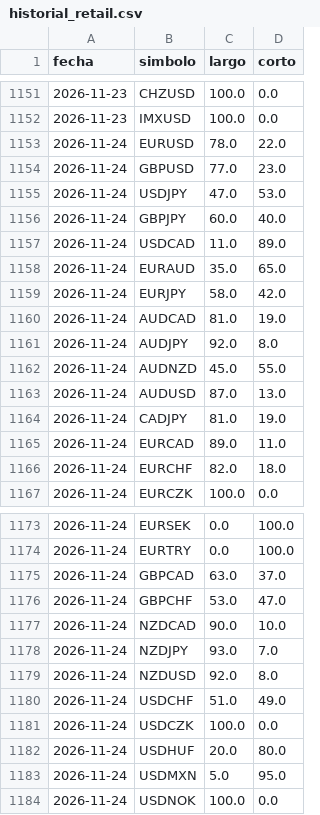
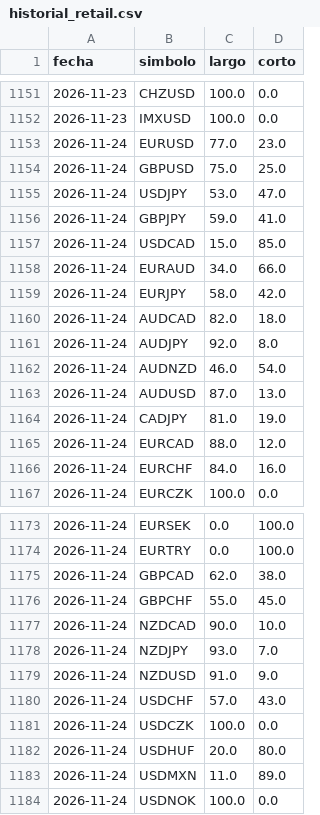
Before and after one commit to MICHAELACG12/retail-historial, a CSV file: historial_retail.csv, drawn as a sheet; only a part is shown, gaps mark what is left out; the diff covers the shown part only.

Commit message:
Retail del dia

```diff
--- a/historial_retail.csv
+++ b/historial_retail.csv
@@ -1152,16 +1152,16 @@ fecha,simbolo,largo,corto
 2026-11-23,IMXUSD,100.0,0.0
-2026-11-24,EURUSD,78.0,22.0
-2026-11-24,GBPUSD,77.0,23.0
-2026-11-24,USDJPY,47.0,53.0
-2026-11-24,GBPJPY,60.0,40.0
-2026-11-24,USDCAD,11.0,89.0
-2026-11-24,EURAUD,35.0,65.0
+2026-11-24,EURUSD,77.0,23.0
+2026-11-24,GBPUSD,75.0,25.0
+2026-11-24,USDJPY,53.0,47.0
+2026-11-24,GBPJPY,59.0,41.0
+2026-11-24,USDCAD,15.0,85.0
+2026-11-24,EURAUD,34.0,66.0
 2026-11-24,EURJPY,58.0,42.0
-2026-11-24,AUDCAD,81.0,19.0
+2026-11-24,AUDCAD,82.0,18.0
 2026-11-24,AUDJPY,92.0,8.0
-2026-11-24,AUDNZD,45.0,55.0
+2026-11-24,AUDNZD,46.0,54.0
 2026-11-24,AUDUSD,87.0,13.0
 2026-11-24,CADJPY,81.0,19.0
-2026-11-24,EURCAD,89.0,11.0
-2026-11-24,EURCHF,82.0,18.0
+2026-11-24,EURCAD,88.0,12.0
+2026-11-24,EURCHF,84.0,16.0
 2026-11-24,EURCZK,100.0,0.0
@@ -1174,11 +1174,11 @@ fecha,simbolo,largo,corto
 2026-11-24,EURTRY,0.0,100.0
-2026-11-24,GBPCAD,63.0,37.0
-2026-11-24,GBPCHF,53.0,47.0
+2026-11-24,GBPCAD,62.0,38.0
+2026-11-24,GBPCHF,55.0,45.0
 2026-11-24,NZDCAD,90.0,10.0
 2026-11-24,NZDJPY,93.0,7.0
-2026-11-24,NZDUSD,92.0,8.0
-2026-11-24,USDCHF,51.0,49.0
+2026-11-24,NZDUSD,91.0,9.0
+2026-11-24,USDCHF,57.0,43.0
 2026-11-24,USDCZK,100.0,0.0
 2026-11-24,USDHUF,20.0,80.0
-2026-11-24,USDMXN,5.0,95.0
+2026-11-24,USDMXN,11.0,89.0
 2026-11-24,USDNOK,100.0,0.0
```
Also changed, not shown: 24 edited cells elsewhere in this file.
